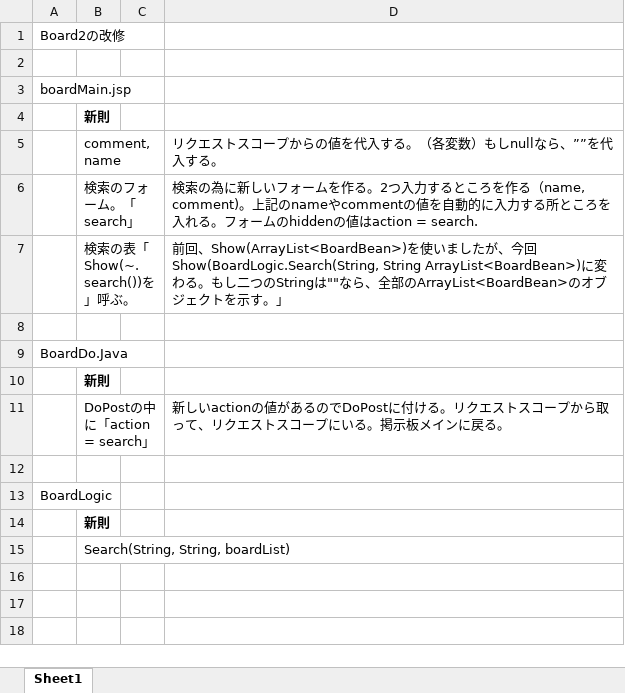
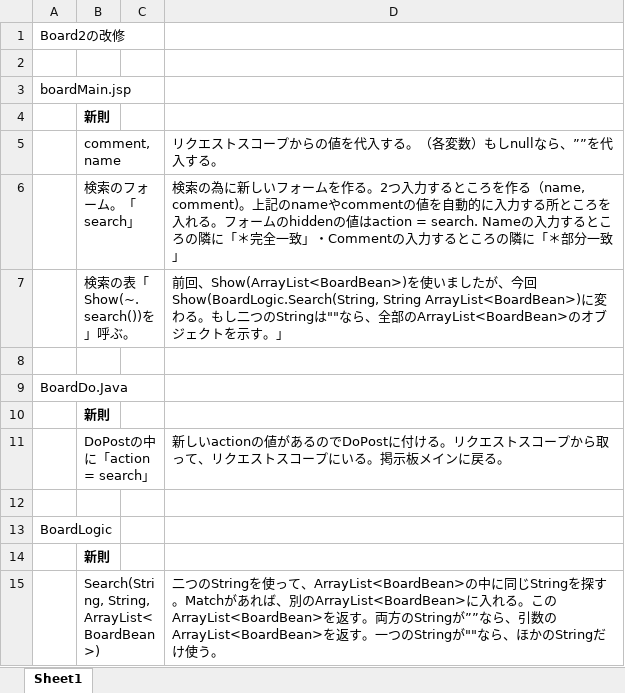
Before and after one commit to java201710/java, an Excel workbook: mitchell/Mitchell(20171016).xlsx, sheet Sheet1, drawn as a sheet; values as stored, in another font and other column widths than the file's, no borders; removed rows and columns are numbered as before the commit, all else as after; the diff names each change by its address in the sheet, - before the commit and + after, or states it on an @@ line.

Commit message:
Commit

```diff
--- a/mitchell/Mitchell(20171016).xlsx (sheet Sheet1)
+++ b/mitchell/Mitchell(20171016).xlsx (sheet Sheet1)
-D6: …はaction = search.
+D6: …はaction = search. Nameの入力するところの隣に「＊完全一致」・Commentの入力するところの隣に「＊部分一致」
-row 15:  | Search(String, String, boardList)
+row 15:  | Search(String, String, ArrayList<BoardBean>) |  | 二つのStringを使って、ArrayList<BoardBean>の中に同じStringを探す。Matchがあれば、別のArrayList<BoardBean>に入れる。このArrayList<BoardBean>を返す。両方のStringが””なら、引数のArrayList<BoardBean>を返す。一つのStringが""なら、ほかのStringだけ使う。
```
